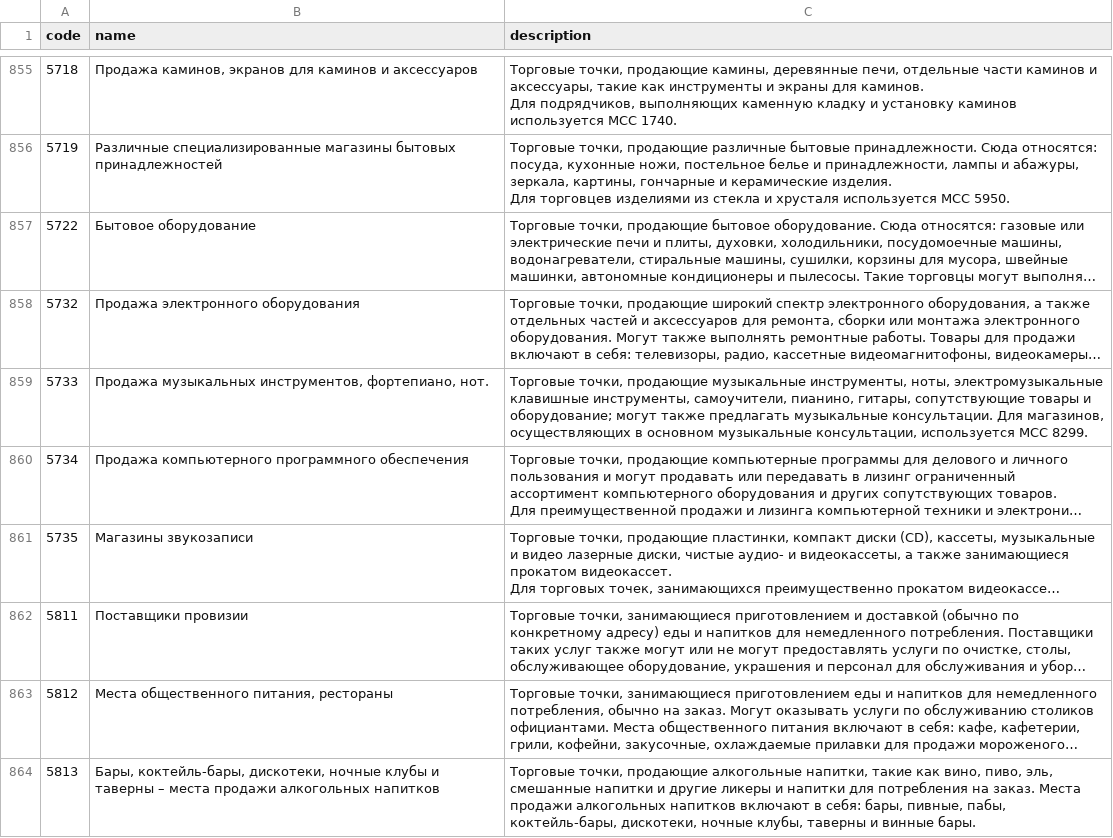
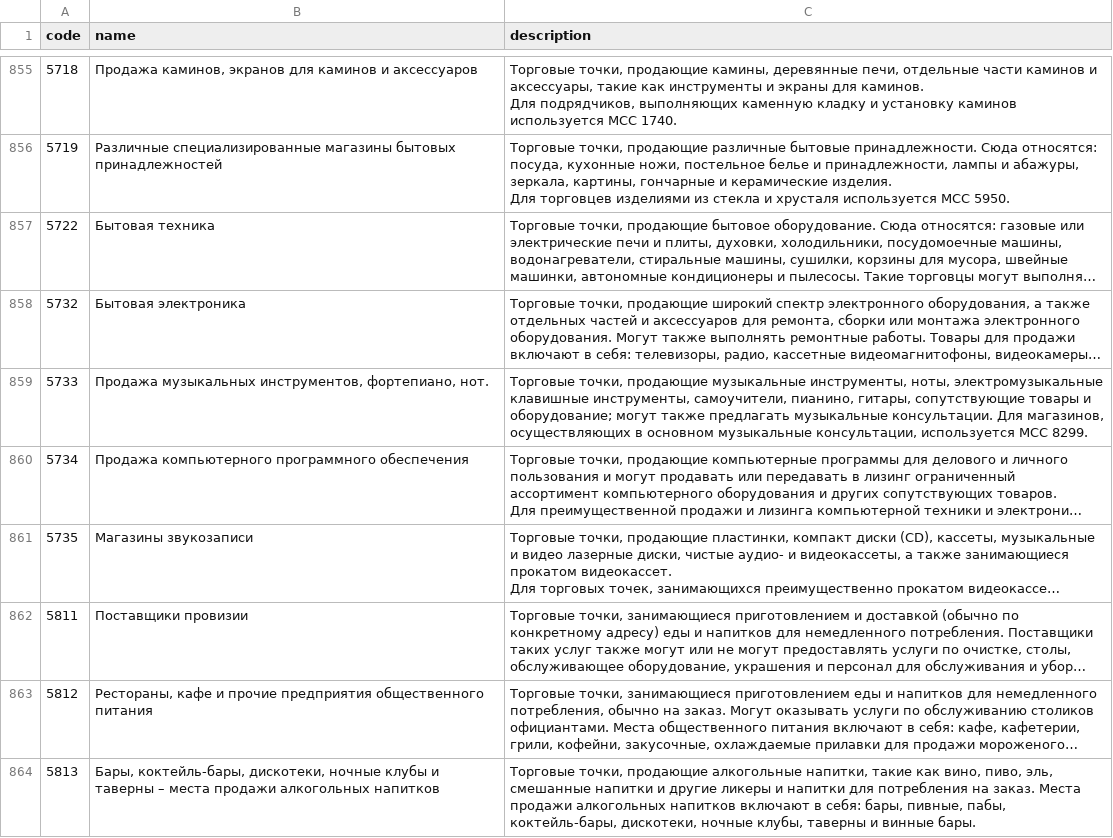
Before and after one commit to sqkrv/sharespences, a CSV file: internal/seed/data/mcc_codes.csv, drawn as a sheet; only a part is shown, gaps mark what is left out; long unchanged cells end in …; the diff covers the shown part only; the diff names each change by its address in the sheet, - before the commit and + after, or states it on an @@ line.

Commit message:
feat(seed): MCC names from the НСПК СБП standard
The dictionary's Russian text was a translation of the international
list, with visible artefacts («Государственные лотереи (кроме США)»,
«одежда для верховой езды»). Where the СБП standard names a code in
Russian — 67 of them — that wording is now the one seeded.

Substantive rather than cosmetic in places: 9999 read «Категория
неизвестна» and is «Услуги самозанятых граждан»; 9311 gains пени,
штрафы and таможенные платежи; 5912 covers БАД и товары медицинского
назначения, not just «Аптеки».

Names refresh on re-seed, so existing databases take the change.

```diff
--- a/internal/seed/data/mcc_codes.csv
+++ b/internal/seed/data/mcc_codes.csv
-B857 (name): Бытовое оборудование
+B857 (name): Бытовая техника
-B858 (name): Продажа электронного оборудования
+B858 (name): Бытовая электроника
-B863 (name): Места общественного питания, рестораны
+B863 (name): Рестораны, кафе и прочие предприятия общественного питания
```
Also changed, not shown: 52 edited cells elsewhere in this file.
